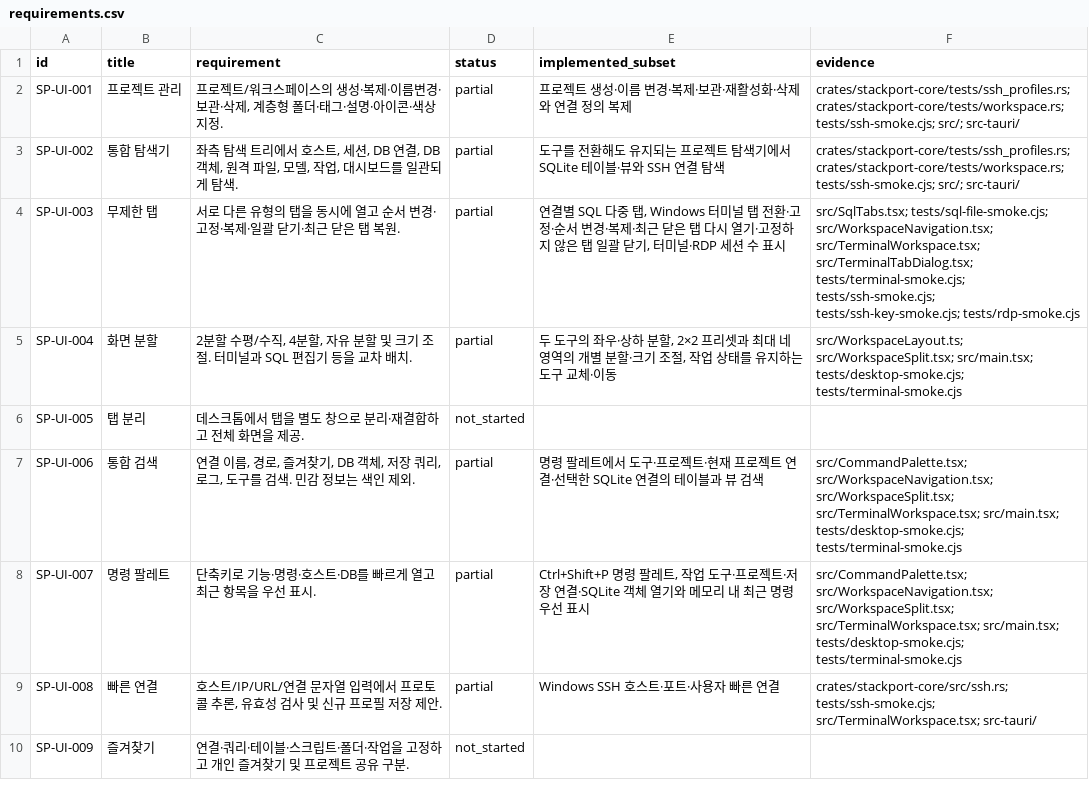
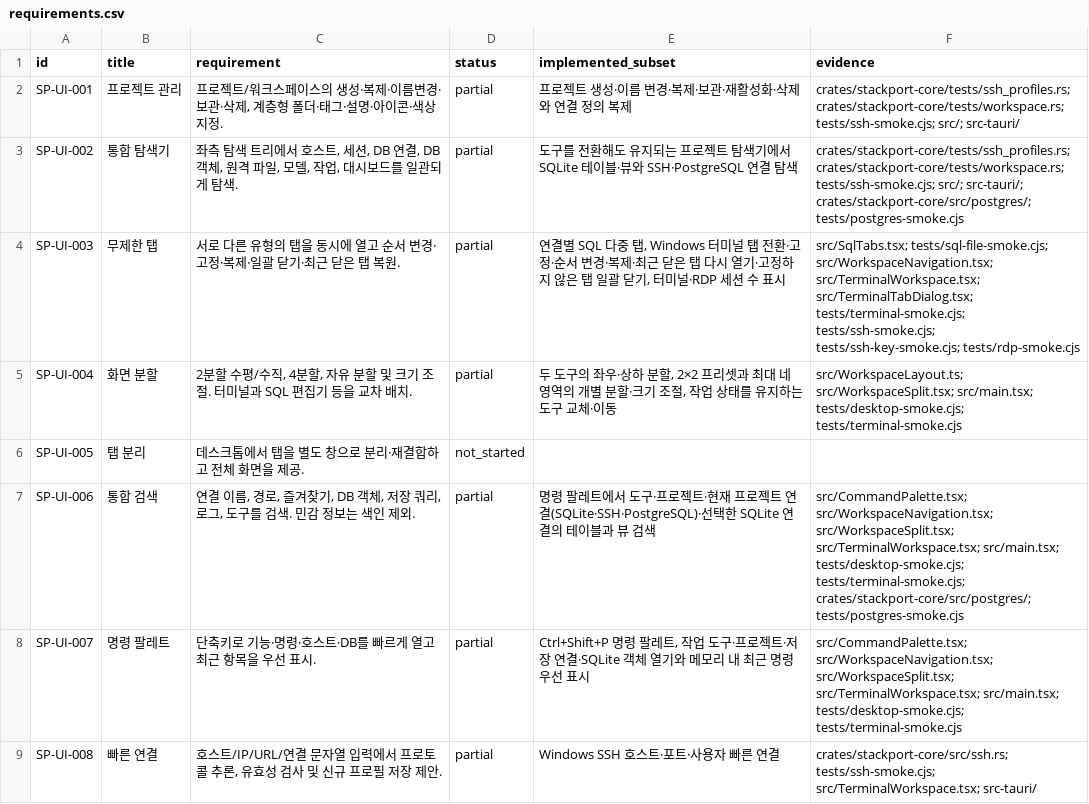
Before and after one commit to KimPolar/StackPort, a CSV file: docs/requirements.csv, drawn as a sheet; only a part is shown; the shorter side is filled out with more unchanged rows; the diff covers the shown part only.

Commit message:
feat: browse PostgreSQL with verified TLS and SSH tunnels

```diff
--- a/docs/requirements.csv
+++ b/docs/requirements.csv
@@ -2,3 +2,3 @@
 SP-UI-001,프로젝트 관리,"프로젝트/워크스페이스의 생성·복제·이름변경·보관·삭제, 계층형 폴더·태그·설명·아이콘·색상 지정.",partial,프로젝트 생성·이름 변경·복제·보관·재활성화·삭제와 연결 정의 복제,crates/stackport-core/tests/ssh_profiles.rs; crates/stackport-core/tests/workspace.rs; tests/ssh-smoke.cjs; src/; src-tauri/
-SP-UI-002,통합 탐색기,"좌측 탐색 트리에서 호스트, 세션, DB 연결, DB 객체, 원격 파일, 모델, 작업, 대시보드를 일관되게 탐색.",partial,도구를 전환해도 유지되는 프로젝트 탐색기에서 SQLite 테이블·뷰와 SSH 연결 탐색,crates/stackport-core/tests/ssh_profiles.rs; crates/stackport-core/tests/workspace.rs; tests/ssh-smoke.cjs; src/; src-tauri/
+SP-UI-002,통합 탐색기,"좌측 탐색 트리에서 호스트, 세션, DB 연결, DB 객체, 원격 파일, 모델, 작업, 대시보드를 일관되게 탐색.",partial,도구를 전환해도 유지되는 프로젝트 탐색기에서 SQLite 테이블·뷰와 SSH·PostgreSQL 연결 탐색,crates/stackport-core/tests/ssh_profiles.rs; crates/stackport-core/tests/workspace.rs; tests/ssh-smoke.cjs; src/; src-tauri/; crates/stackport-core/src/postgres/; tests/postgres-smoke.cjs
 SP-UI-003,무제한 탭,서로 다른 유형의 탭을 동시에 열고 순서 변경·고정·복제·일괄 닫기·최근 닫은 탭 복원.,partial,"연결별 SQL 다중 탭, Windows 터미널 탭 전환·고정·순서 변경·복제·최근 닫은 탭 다시 열기·고정하지 않은 탭 일괄 닫기, 터미널·RDP 세션 수 표시",src/SqlTabs.tsx; tests/sql-file-smoke.cjs; src/WorkspaceNavigation.tsx; src/TerminalWorkspace.tsx; src/TerminalTabDialog.tsx; tests/terminal-smoke.cjs; tests/ssh-smoke.cjs; tests/ssh-key-smoke.cjs; tests/rdp-smoke.cjs
@@ -6,3 +6,3 @@ SP-UI-004,화면 분할,"2분할 수평/수직, 4분할, 자유 분할 및 크
 SP-UI-005,탭 분리,데스크톱에서 탭을 별도 창으로 분리·재결합하고 전체 화면을 제공.,not_started,,
-SP-UI-006,통합 검색,"연결 이름, 경로, 즐겨찾기, DB 객체, 저장 쿼리, 로그, 도구를 검색. 민감 정보는 색인 제외.",partial,명령 팔레트에서 도구·프로젝트·현재 프로젝트 연결·선택한 SQLite 연결의 테이블과 뷰 검색,src/CommandPalette.tsx; src/WorkspaceNavigation.tsx; src/WorkspaceSplit.tsx; src/TerminalWorkspace.tsx; src/main.tsx; tests/desktop-smoke.cjs; tests/terminal-smoke.cjs
+SP-UI-006,통합 검색,"연결 이름, 경로, 즐겨찾기, DB 객체, 저장 쿼리, 로그, 도구를 검색. 민감 정보는 색인 제외.",partial,명령 팔레트에서 도구·프로젝트·현재 프로젝트 연결(SQLite·SSH·PostgreSQL)·선택한 SQLite 연결의 테이블과 뷰 검색,src/CommandPalette.tsx; src/WorkspaceNavigation.tsx; src/WorkspaceSplit.tsx; src/TerminalWorkspace.tsx; src/main.tsx; tests/desktop-smoke.cjs; tests/terminal-smoke.cjs; crates/stackport-core/src/postgres/; tests/postgres-smoke.cjs
 SP-UI-007,명령 팔레트,단축키로 기능·명령·호스트·DB를 빠르게 열고 최근 항목을 우선 표시.,partial,"Ctrl+Shift+P 명령 팔레트, 작업 도구·프로젝트·저장 연결·SQLite 객체 열기와 메모리 내 최근 명령 우선 표시",src/CommandPalette.tsx; src/WorkspaceNavigation.tsx; src/WorkspaceSplit.tsx; src/TerminalWorkspace.tsx; src/main.tsx; tests/desktop-smoke.cjs; tests/terminal-smoke.cjs
```
Also changed, not shown: 50 edited cells elsewhere in this file, 22 other files.
